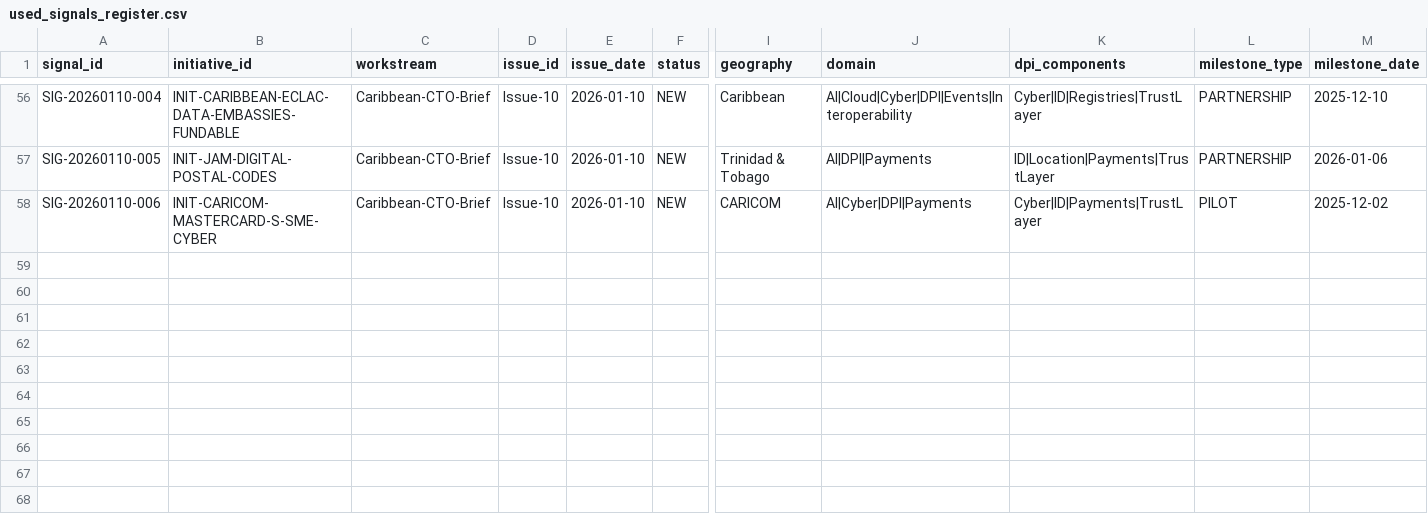
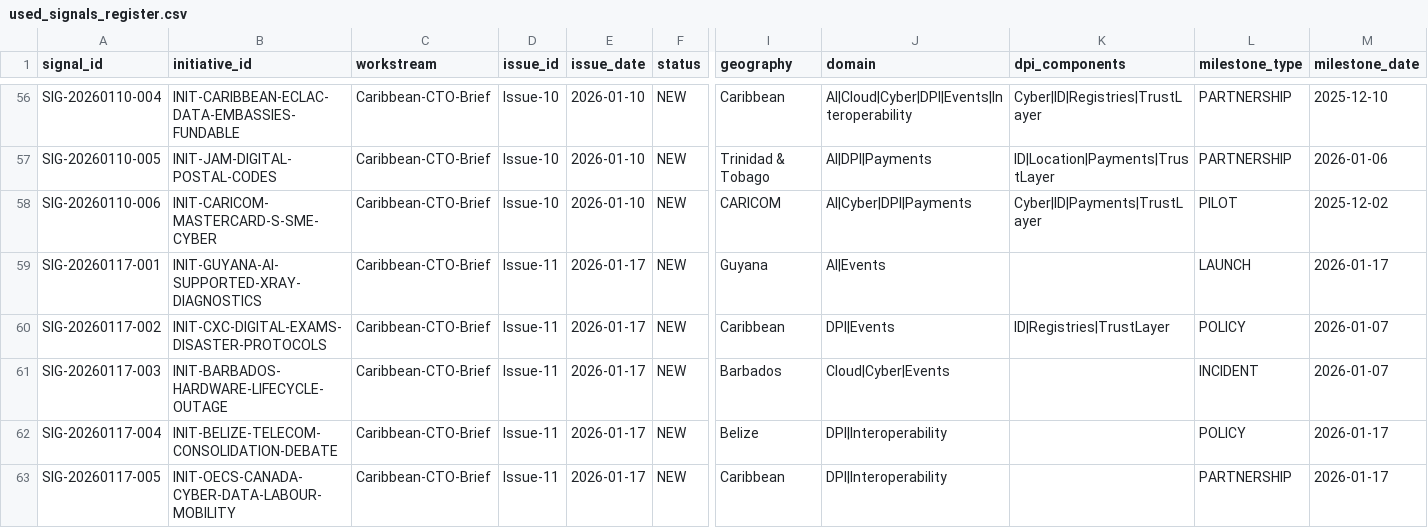
Before and after one commit to irwinwilliams/caribbean-cto-brief, a CSV file: register/used_signals_register.csv, drawn as a sheet; only a part is shown, gaps mark what is left out; rows hold the shown columns only; the diff names each change by its address in the sheet, - before the commit and + after, or states it on an @@ line.

Commit message:
Updated up to issue 11

```diff
--- a/register/used_signals_register.csv
+++ b/register/used_signals_register.csv
+row 59: SIG-20260117-001 | INIT-GUYANA-AI-SUPPORTED-XRAY-DIAGNOSTICS | Caribbean-CTO-Brief | Issue-11 | 2026-01-17 | NEW | Guyana | AI|Events |  | LAUNCH | 2026-01-17
+row 60: SIG-20260117-002 | INIT-CXC-DIGITAL-EXAMS-DISASTER-PROTOCOLS | Caribbean-CTO-Brief | Issue-11 | 2026-01-17 | NEW | Caribbean | DPI|Events | ID|Registries|TrustLayer | POLICY | 2026-01-07
+row 61: SIG-20260117-003 | INIT-BARBADOS-HARDWARE-LIFECYCLE-OUTAGE | Caribbean-CTO-Brief | Issue-11 | 2026-01-17 | NEW | Barbados | Cloud|Cyber|Events |  | INCIDENT | 2026-01-07
+row 62: SIG-20260117-004 | INIT-BELIZE-TELECOM-CONSOLIDATION-DEBATE | Caribbean-CTO-Brief | Issue-11 | 2026-01-17 | NEW | Belize | DPI|Interoperability |  | POLICY | 2026-01-17
+row 63: SIG-20260117-005 | INIT-OECS-CANADA-CYBER-DATA-LABOUR-MOBILITY | Caribbean-CTO-Brief | Issue-11 | 2026-01-17 | NEW | Caribbean | DPI|Interoperability |  | PARTNERSHIP | 2026-01-17
```
